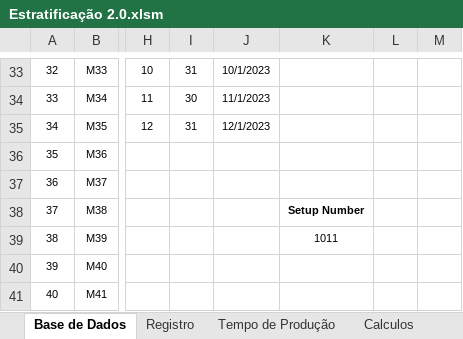
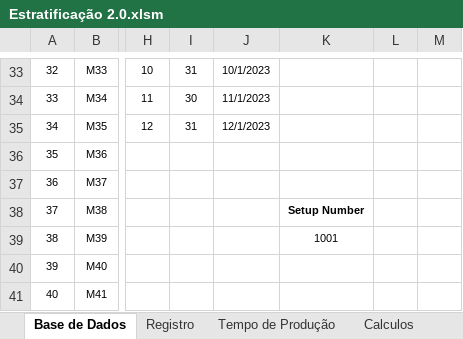
Before and after one commit to leandrosantino/MaintenanceIndicators, an Excel workbook: Estratificação 2.0.xlsm, sheet Base de Dados, drawn as a sheet; only a part is shown, gaps mark what is left out; values as stored, in another font and other column widths than the file's, no borders; the diff names each change by its address in the sheet, - before the commit and + after, or states it on an @@ line.

```diff
--- a/Estratificação 2.0.xlsm (sheet Base de Dados)
+++ b/Estratificação 2.0.xlsm (sheet Base de Dados)
-K39: 1011
+K39: 1001
```
Also changed, not shown: sheet Registro, sheet Calculos, sheet Indicadores, formulas that keep their value, hidden cells, charts or pictures.
